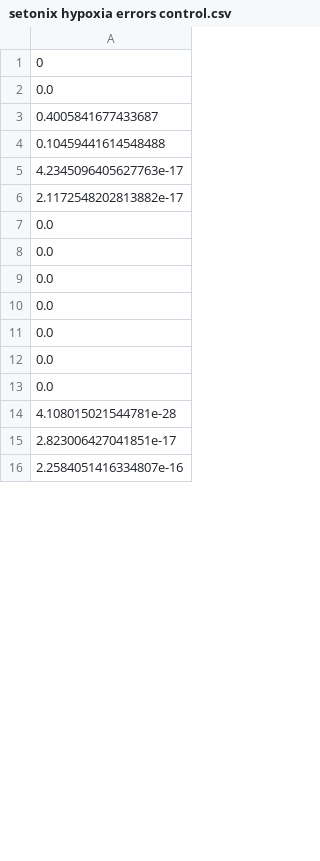
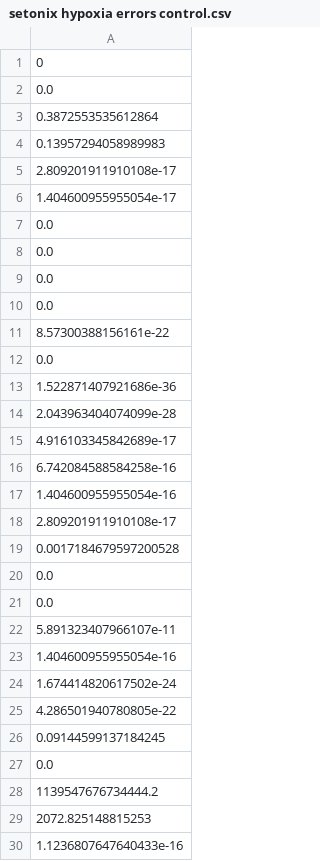
Before and after one commit to AllisonNg067/HypoxiaCode, a CSV file: setonix hypoxia errors control.csv, drawn as a sheet; only a part is shown; the diff covers the shown part only.

Commit message:
control fit results

```diff
--- a/setonix hypoxia errors control.csv
+++ b/setonix hypoxia errors control.csv
@@ -2,6 +2,6 @@
 0.0
-0.4005841677433687
-0.10459441614548488
-4.2345096405627763e-17
-2.1172548202813882e-17
+0.3872553535612864
+0.13957294058989983
+2.809201911910108e-17
+1.404600955955054e-17
 0.0
@@ -10,7 +10,21 @@
 0.0
+8.57300388156161e-22
+0.0
+1.522871407921686e-36
+2.043963404074099e-28
+4.916103345842689e-17
+6.742084588584258e-16
+1.404600955955054e-16
+2.809201911910108e-17
+0.0017184679597200528
 0.0
 0.0
+5.891323407966107e-11
+1.404600955955054e-16
+1.674414820617502e-24
+4.286501940780805e-22
+0.09144599137184245
 0.0
-4.108015021544781e-28
-2.823006427041851e-17
-2.2584051416334807e-16
+1139547676734444.2
+2072.825148815253
+1.1236807647640433e-16
```
Also changed, not shown: 2 added rows, 15 removed rows and 6 edited cells elsewhere in this file, setonix hypoxia means control.csv, 42 other files.
